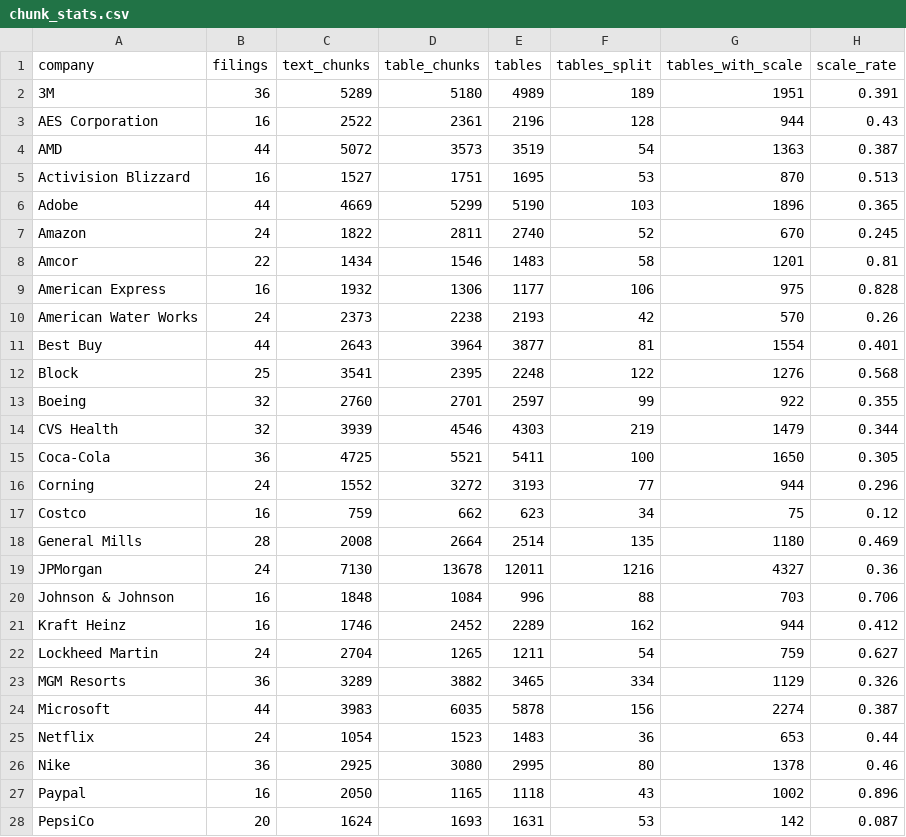
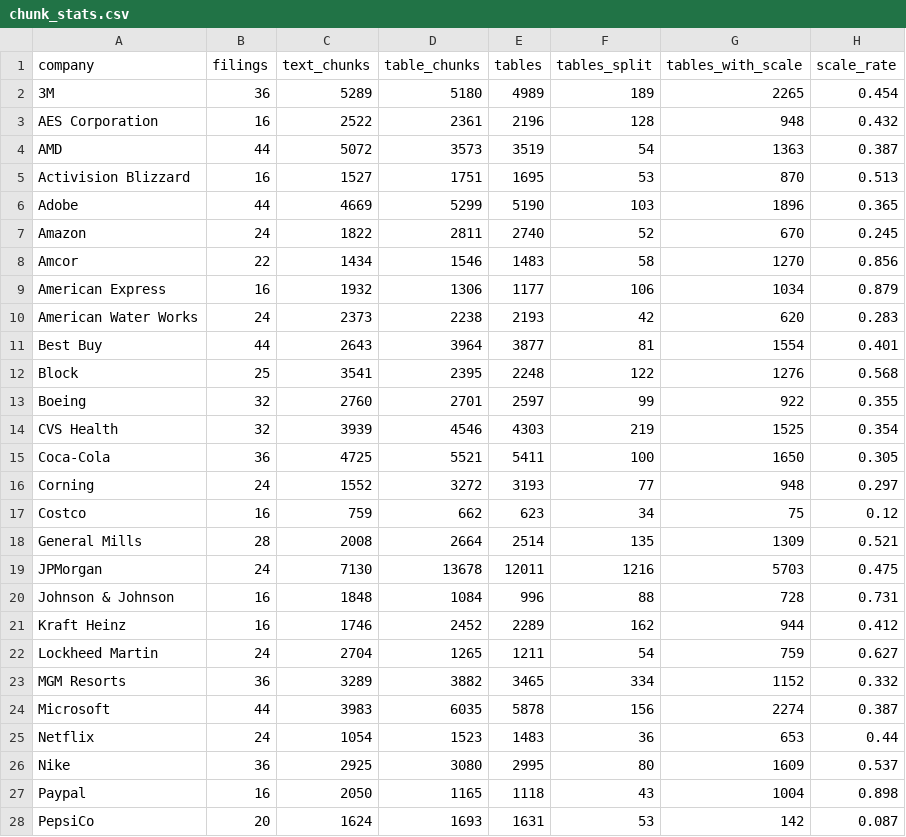
Before and after one commit to pratox1112/finqa-verify, a CSV file: data/chunk_stats.csv, drawn as a sheet; only a part is shown; the diff covers the shown part only.

Commit message:
Read unit scales from multi-row table headers and sync metadata without re-embedding

```diff
--- a/data/chunk_stats.csv
+++ b/data/chunk_stats.csv
@@ -1,4 +1,4 @@
 company,filings,text_chunks,table_chunks,tables,tables_split,tables_with_scale,scale_rate
-3M,36,5289,5180,4989,189,1951,0.391
-AES Corporation,16,2522,2361,2196,128,944,0.43
+3M,36,5289,5180,4989,189,2265,0.454
+AES Corporation,16,2522,2361,2196,128,948,0.432
 AMD,44,5072,3573,3519,54,1363,0.387
@@ -7,5 +7,5 @@ Adobe,44,4669,5299,5190,103,1896,0.365
 Amazon,24,1822,2811,2740,52,670,0.245
-Amcor,22,1434,1546,1483,58,1201,0.81
-American Express,16,1932,1306,1177,106,975,0.828
-American Water Works,24,2373,2238,2193,42,570,0.26
+Amcor,22,1434,1546,1483,58,1270,0.856
+American Express,16,1932,1306,1177,106,1034,0.879
+American Water Works,24,2373,2238,2193,42,620,0.283
 Best Buy,44,2643,3964,3877,81,1554,0.401
@@ -13,16 +13,16 @@ Block,25,3541,2395,2248,122,1276,0.568
 Boeing,32,2760,2701,2597,99,922,0.355
-CVS Health,32,3939,4546,4303,219,1479,0.344
+CVS Health,32,3939,4546,4303,219,1525,0.354
 Coca-Cola,36,4725,5521,5411,100,1650,0.305
-Corning,24,1552,3272,3193,77,944,0.296
+Corning,24,1552,3272,3193,77,948,0.297
 Costco,16,759,662,623,34,75,0.12
-General Mills,28,2008,2664,2514,135,1180,0.469
-JPMorgan,24,7130,13678,12011,1216,4327,0.36
-Johnson & Johnson,16,1848,1084,996,88,703,0.706
+General Mills,28,2008,2664,2514,135,1309,0.521
+JPMorgan,24,7130,13678,12011,1216,5703,0.475
+Johnson & Johnson,16,1848,1084,996,88,728,0.731
 Kraft Heinz,16,1746,2452,2289,162,944,0.412
 Lockheed Martin,24,2704,1265,1211,54,759,0.627
-MGM Resorts,36,3289,3882,3465,334,1129,0.326
+MGM Resorts,36,3289,3882,3465,334,1152,0.332
 Microsoft,44,3983,6035,5878,156,2274,0.387
 Netflix,24,1054,1523,1483,36,653,0.44
-Nike,36,2925,3080,2995,80,1378,0.46
-Paypal,16,2050,1165,1118,43,1002,0.896
+Nike,36,2925,3080,2995,80,1609,0.537
+Paypal,16,2050,1165,1118,43,1004,0.898
 PepsiCo,20,1624,1693,1631,53,142,0.087
```
Also changed, not shown: 6 edited cells elsewhere in this file, 16 other files.
